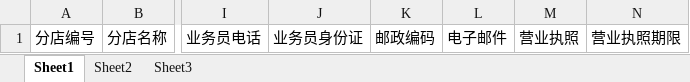
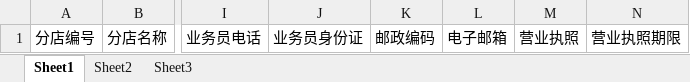
Before and after one commit to linmonker/Htjpharmacy, an Excel workbook: WebContent/static/excel/mould/供应商列表模板.xlsx, sheet Sheet1, drawn as a sheet; only a part is shown, gaps mark what is left out; values as stored, in another font and other column widths than the file's, no borders; the diff names each change by its address in the sheet, - before the commit and + after, or states it on an @@ line.

```diff
--- a/WebContent/static/excel/mould/供应商列表模板.xlsx (sheet Sheet1)
+++ b/WebContent/static/excel/mould/供应商列表模板.xlsx (sheet Sheet1)
-L1: 电子邮件
+L1: 电子邮箱
```
Also changed, not shown: WebContent/static/excel/mould/用户列表模板.xlsx, 45 other files.
